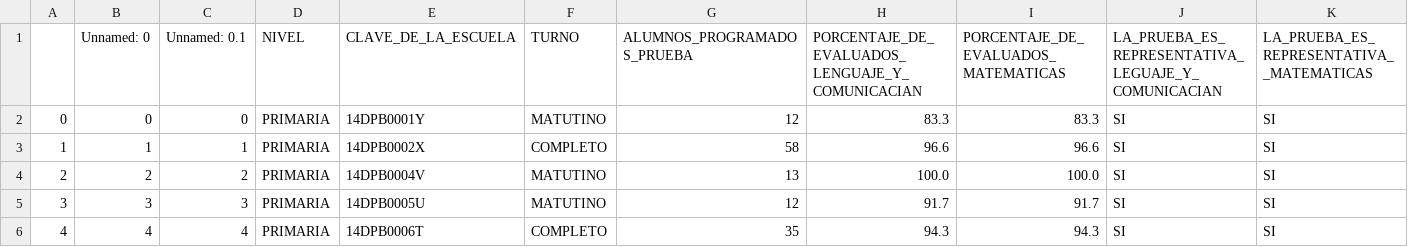
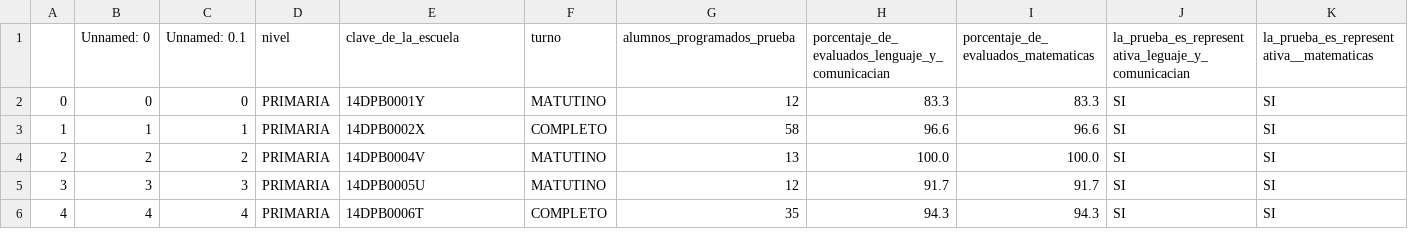
Before and after one commit to bielng/Data-Lab, a CSV file: final_evaluaciones.csv, drawn as a sheet; only a part is shown; removed rows and columns are numbered as before the commit, all else as after; rows hold the shown columns only; the diff names each change by its address in the sheet, - before the commit and + after, or states it on an @@ line.

```diff
--- a/final_evaluaciones.csv
+++ b/final_evaluaciones.csv
-row 1:  | Unnamed: 0 | Unnamed: 0.1 | NIVEL | CLAVE_DE_LA_ESCUELA | TURNO | ALUMNOS_PROGRAMADOS_PRUEBA | PORCENTAJE_DE_EVALUADOS_LENGUAJE_Y_COMUNICACIAN | PORCENTAJE_DE_EVALUADOS_MATEMATICAS | LA_PRUEBA_ES_REPRESENTATIVA_LEGUAJE_Y_COMUNICACIAN | LA_PRUEBA_ES_REPRESENTATIVA__MATEMATICAS
+row 1:  | Unnamed: 0 | Unnamed: 0.1 | nivel | clave_de_la_escuela | turno | alumnos_programados_prueba | porcentaje_de_evaluados_lenguaje_y_comunicacian | porcentaje_de_evaluados_matematicas | la_prueba_es_representativa_leguaje_y_comunicacian | la_prueba_es_representativa__matematicas
```
Also changed, not shown: 11 other files.
